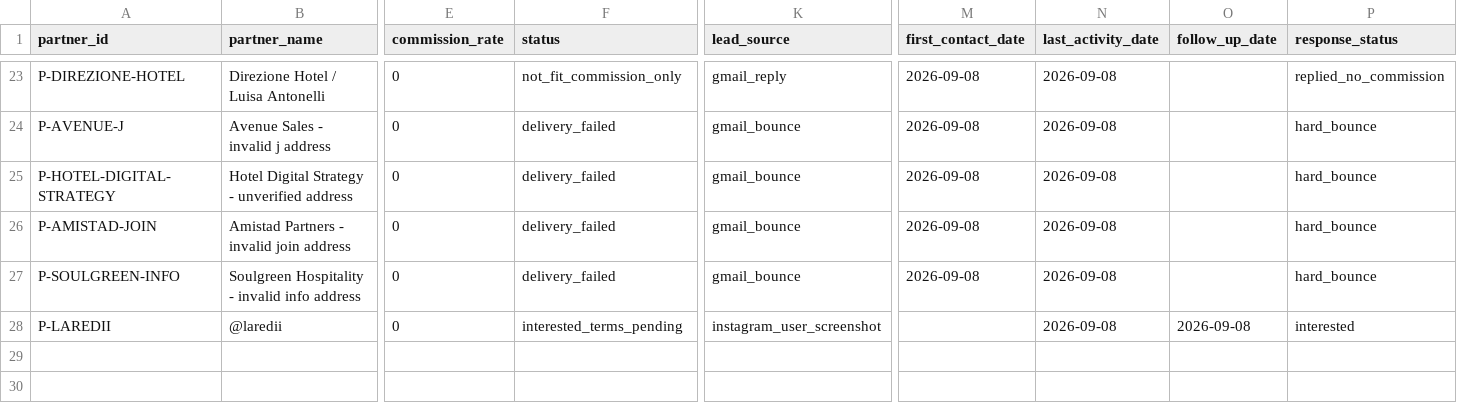
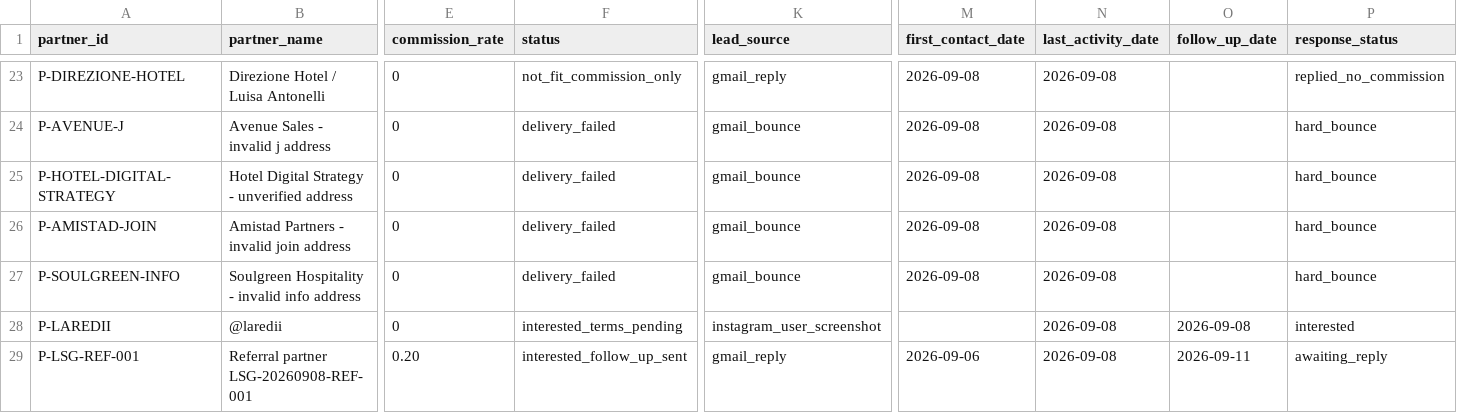
Before and after one commit to vincenzoproto/Lowseasongrowth, a CSV file: PARTNER_TRACKER.csv, drawn as a sheet; only a part is shown, gaps mark what is left out; rows hold the shown columns only; the diff names each change by its address in the sheet, - before the commit and + after, or states it on an @@ line.

Commit message:
crm: reconcile existing referral follow-up in partner tracker

```diff
--- a/PARTNER_TRACKER.csv
+++ b/PARTNER_TRACKER.csv
+row 29: P-LSG-REF-001 | Referral partner LSG-20260908-REF-001 | 0.20 | interested_follow_up_sent | gmail_reply | 2026-09-06 | 2026-09-08 | 2026-09-11 | awaiting_reply
```
